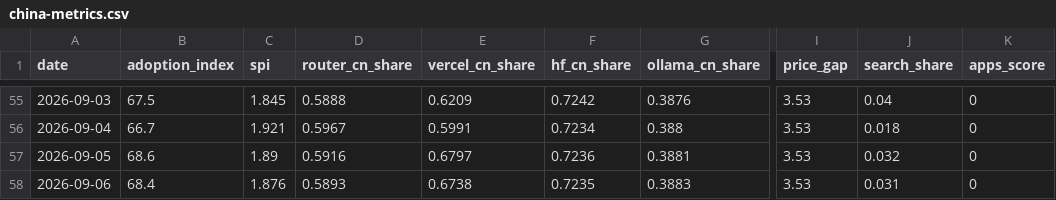
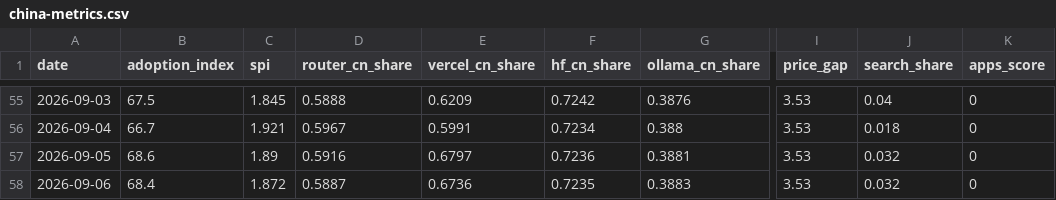
Before and after one commit to mishablank/Omen-AI-Trade-the-AI-Revolution, a CSV file: omen/china-metrics.csv, drawn as a sheet; only a part is shown, gaps mark what is left out; the diff names each change by its address in the sheet, - before the commit and + after, or states it on an @@ line.

```diff
--- a/omen/china-metrics.csv
+++ b/omen/china-metrics.csv
-C58 (spi): 1.876
+C58 (spi): 1.872
-D58 (router_cn_share): 0.5893
+D58 (router_cn_share): 0.5887
-E58 (vercel_cn_share): 0.6738
+E58 (vercel_cn_share): 0.6736
-J58 (search_share): 0.031
+J58 (search_share): 0.032
```
Also changed, not shown: omen/capex-snapshots.csv, omen/china-snapshots.csv, 5 other files.
